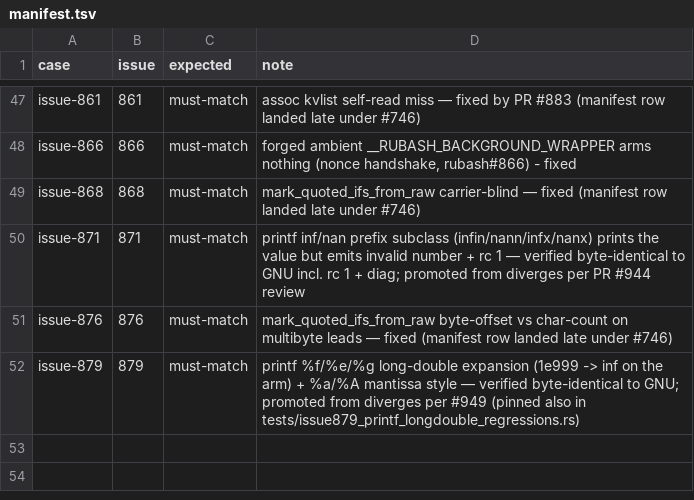
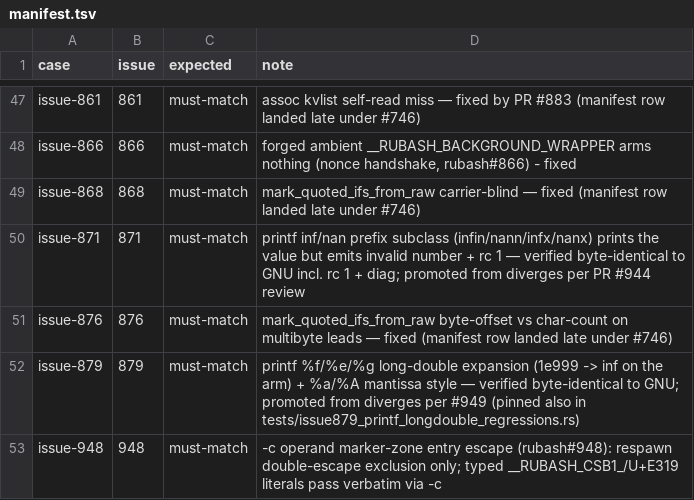
Before and after one commit to Catapult291/rubash, a TSV file: scripts/regression-catalog/manifest.tsv, drawn as a sheet; only a part is shown, gaps mark what is left out.

```diff
--- a/scripts/regression-catalog/manifest.tsv
+++ b/scripts/regression-catalog/manifest.tsv
@@ -52 +52,2 @@ issue-876	876	must-match	mark_quoted_ifs_from_raw byte-offset vs char-count on m
 issue-879	879	must-match	printf %f/%e/%g long-double expansion (1e999 -> inf on the arm) + %a/%A mantissa style — verified byte-identical to GNU; promoted from diverges per #949 (pinned also in tests/issue879_printf_longdouble_regressions.rs)
+issue-948	948	must-match	-c operand marker-zone entry escape (rubash#948): respawn double-escape exclusion only; typed __RUBASH_CSB1_/U+E319 literals pass verbatim via -c
```
Also changed, not shown: 4 other files.
